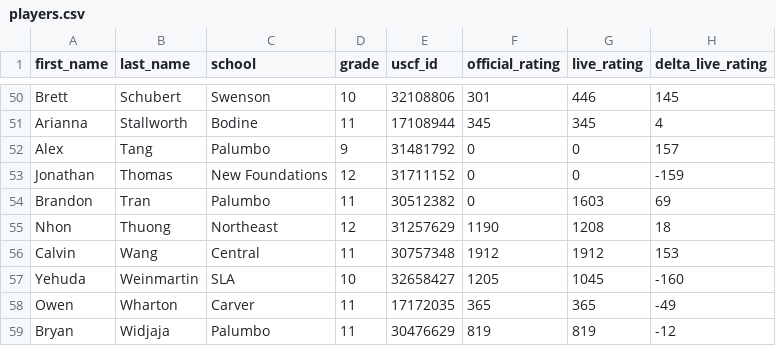
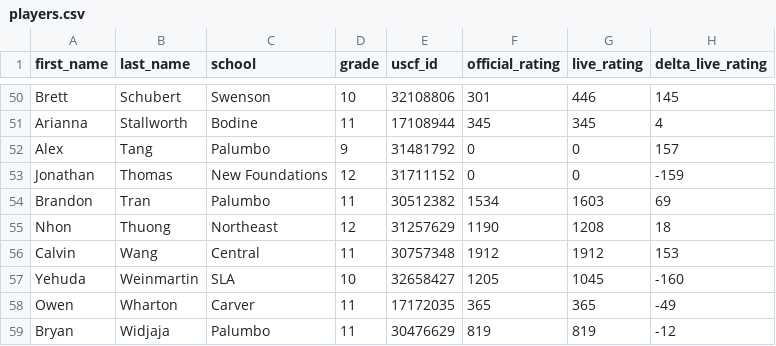
Before and after one commit to redcomp16/checkchesser, a CSV file: backend/players/players.csv, drawn as a sheet; only a part is shown, gaps mark what is left out.

```diff
--- a/backend/players/players.csv
+++ b/backend/players/players.csv
@@ -53,3 +53,3 @@ Alex,Tang,Palumbo,9,31481792,0,0,157
 Jonathan,Thomas,New Foundations,12,31711152,0,0,-159
-Brandon,Tran,Palumbo,11,30512382,0,1603,69
+Brandon,Tran,Palumbo,11,30512382,1534,1603,69
 Nhon,Thuong,Northeast,12,31257629,1190,1208,18
```
